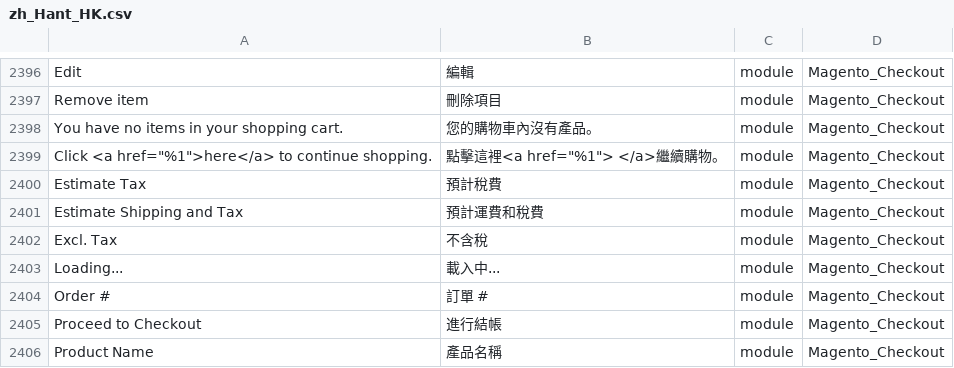
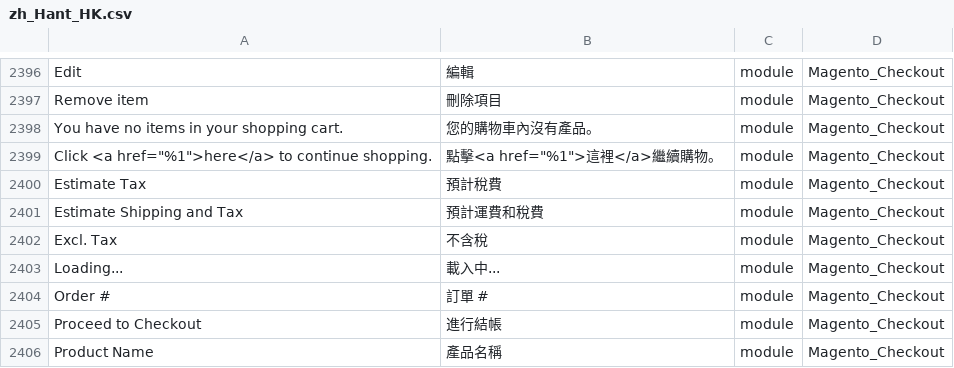
Before and after one commit to Cleargo/plc, a CSV file: app/i18n/magentotwotranslations/zh_Hant_HK/zh_Hant_HK.csv, drawn as a sheet; only a part is shown, gaps mark what is left out.

Commit message:
issue 47 fix

```diff
--- a/app/i18n/magentotwotranslations/zh_Hant_HK/zh_Hant_HK.csv
+++ b/app/i18n/magentotwotranslations/zh_Hant_HK/zh_Hant_HK.csv
@@ -2398,3 +2398,3 @@ Remove item,刪除項目,module,Magento_Checkout
 You have no items in your shopping cart.,您的購物車內沒有產品。,module,Magento_Checkout
-"Click <a href=""%1"">here</a> to continue shopping.","點擊這裡<a href=""%1""> </a>繼續購物。",module,Magento_Checkout
+"Click <a href=""%1"">here</a> to continue shopping.","點擊<a href=""%1"">這裡</a>繼續購物。",module,Magento_Checkout
 Estimate Tax,預計稅費,module,Magento_Checkout
```
